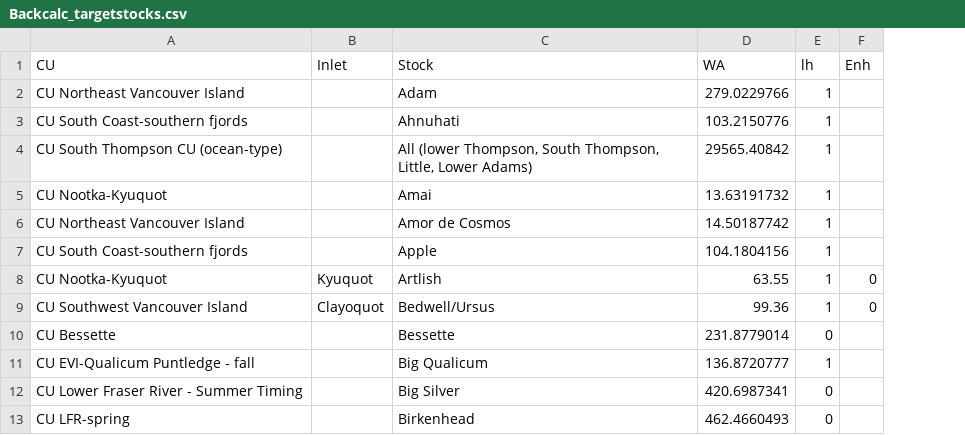
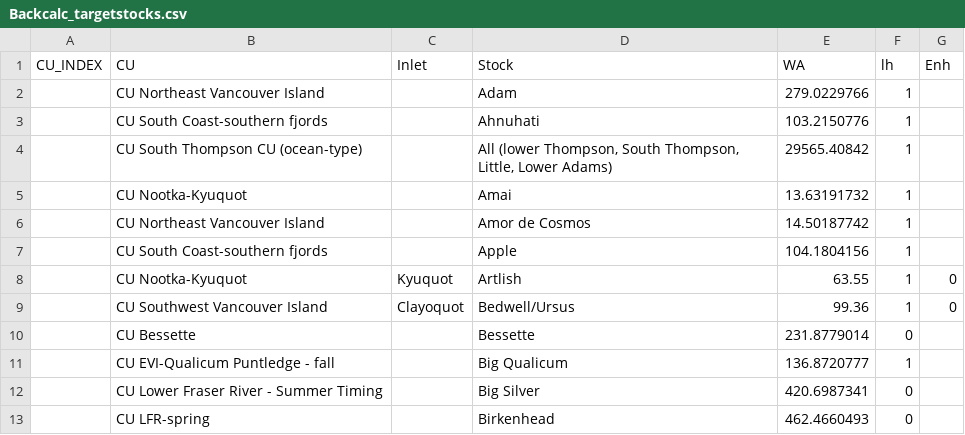
Before and after one commit to Pacific-salmon-assess/iwam-package, a CSV file: DataIn/Backcalc_targetstocks.csv, drawn as a sheet; only a part is shown; the diff names each change by its address in the sheet, - before the commit and + after, or states it on an @@ line.

```diff
--- a/DataIn/Backcalc_targetstocks.csv
+++ b/DataIn/Backcalc_targetstocks.csv
+column A (CU_INDEX), empty
```
Also changed, not shown: DataOut/1_FUNCTIONTEST_wcviCK-BootstrappedRPs.csv, DataOut/Backcalculation_stockestimates_table.csv, 8 other files.
